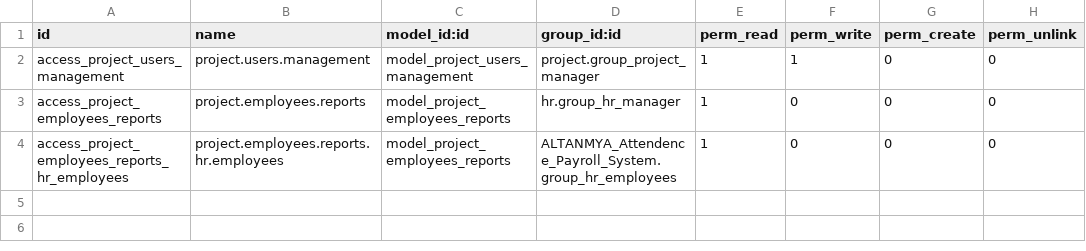
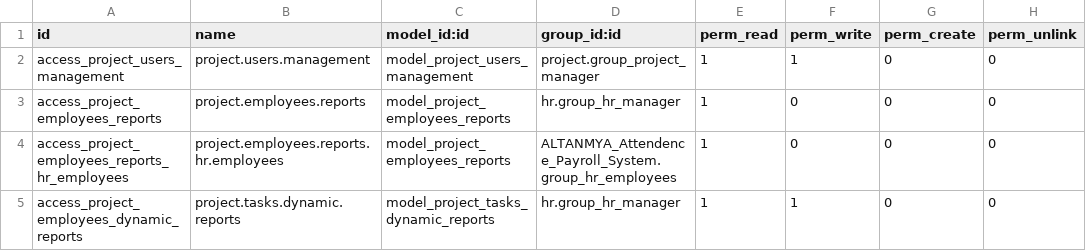
Before and after one commit to rlink-io/rlink, a CSV file: RLink_Project_Edits/security/ir.model.access.csv, drawn as a sheet; the diff names each change by its address in the sheet, - before the commit and + after, or states it on an @@ line.

Commit message:
Project Edit

```diff
--- a/RLink_Project_Edits/security/ir.model.access.csv
+++ b/RLink_Project_Edits/security/ir.model.access.csv
+row 5: access_project_employees_dynamic_reports | project.tasks.dynamic.reports | model_project_tasks_dynamic_reports | hr.group_hr_manager | 1 | 1 | 0 | 0
```
Also changed, not shown: 45 other files.
